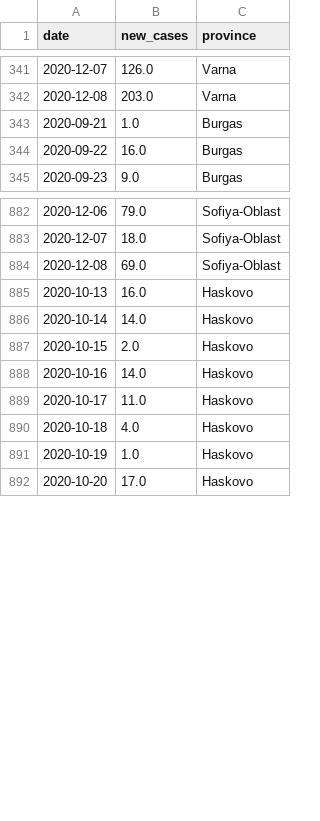
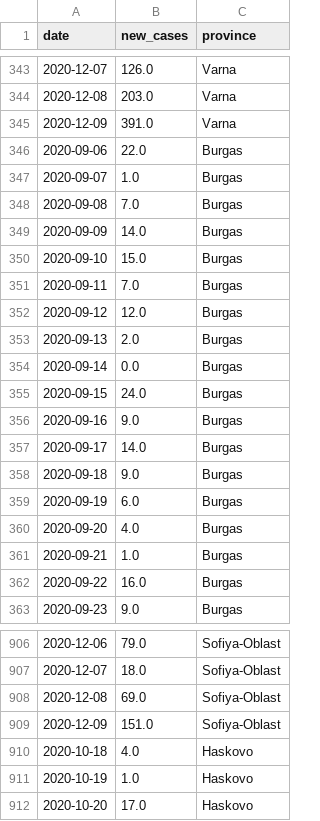
Before and after one commit to svilens/covid-bulgaria, a CSV file: dash_data/r0_provinces_original.csv, drawn as a sheet; only a part is shown, gaps mark what is left out; the diff covers the shown part only.

```diff
--- a/dash_data/r0_provinces_original.csv
+++ b/dash_data/r0_provinces_original.csv
@@ -342,2 +344,18 @@ date,new_cases,province
 2020-12-08,203.0,Varna
+2020-12-09,391.0,Varna
+2020-09-06,22.0,Burgas
+2020-09-07,1.0,Burgas
+2020-09-08,7.0,Burgas
+2020-09-09,14.0,Burgas
+2020-09-10,15.0,Burgas
+2020-09-11,7.0,Burgas
+2020-09-12,12.0,Burgas
+2020-09-13,2.0,Burgas
+2020-09-14,0.0,Burgas
+2020-09-15,24.0,Burgas
+2020-09-16,9.0,Burgas
+2020-09-17,14.0,Burgas
+2020-09-18,9.0,Burgas
+2020-09-19,6.0,Burgas
+2020-09-20,4.0,Burgas
 2020-09-21,1.0,Burgas
@@ -884,7 +908,3 @@ date,new_cases,province
 2020-12-08,69.0,Sofiya-Oblast
-2020-10-13,16.0,Haskovo
-2020-10-14,14.0,Haskovo
-2020-10-15,2.0,Haskovo
-2020-10-16,14.0,Haskovo
-2020-10-17,11.0,Haskovo
+2020-12-09,151.0,Sofiya-Oblast
 2020-10-18,4.0,Haskovo
```
Also changed, not shown: 26 added rows elsewhere in this file, dash_data/arima_provinces.csv, dash_data/r0_provinces_r0.csv, 9 other files.
